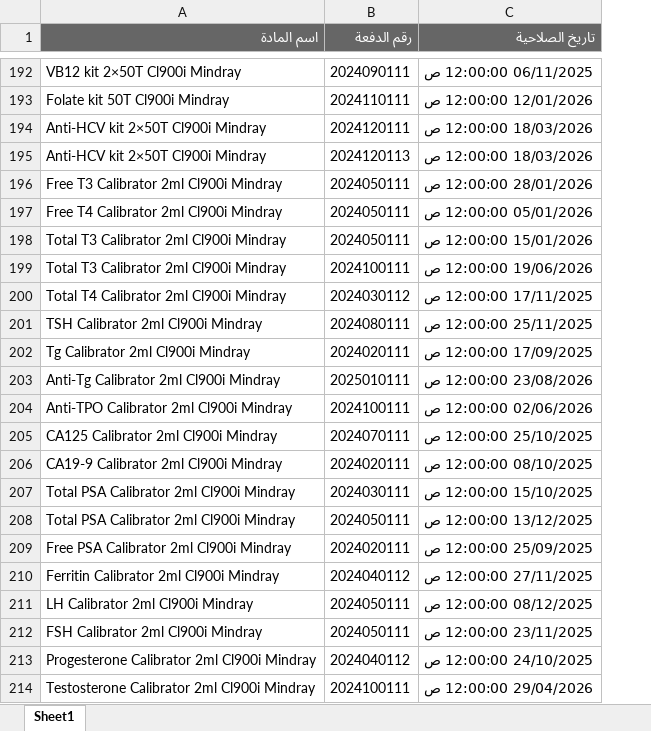
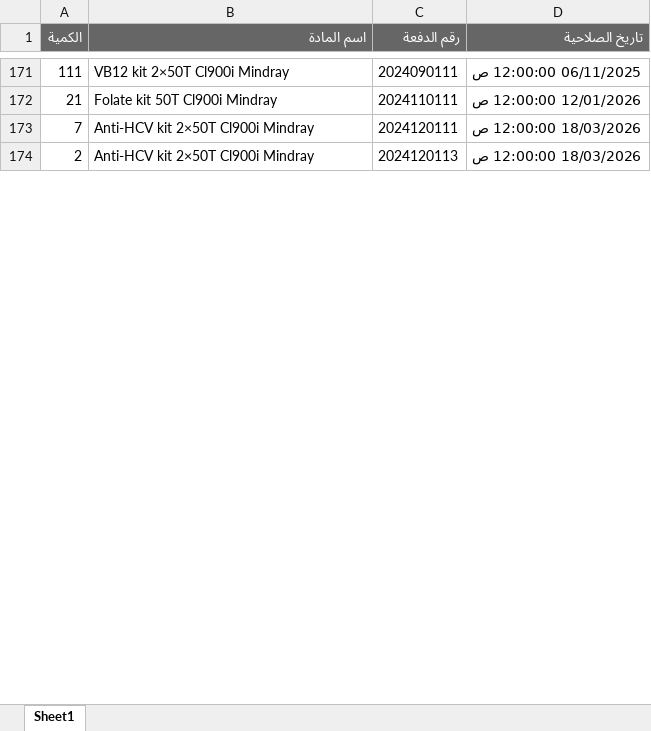
Before and after one commit to abdallawolf92/expiry-check, an Excel workbook: المواد.xlsx, sheet Sheet1, drawn as a sheet; only a part is shown, gaps mark what is left out; values as stored, in another font and other column widths than the file's, no borders; removed rows and columns are numbered as before the commit, all else as after; the diff covers the shown part only; the diff names each change by its address in the sheet, - before the commit and + after, or states it on an @@ line.

```diff
--- a/المواد.xlsx (sheet Sheet1)
+++ b/المواد.xlsx (sheet Sheet1)
+column A (الكمية), rows 171-174: 111 | 21 | 7 | 2
-row 196: Free T3 Calibrator 2ml Cl900i Mindray | 2024050111 | 28/01/2026 12:00:00 ص
-row 197: Free T4 Calibrator 2ml Cl900i Mindray | 2024050111 | 05/01/2026 12:00:00 ص
-row 198: Total T3 Calibrator 2ml Cl900i Mindray | 2024050111 | 15/01/2026 12:00:00 ص
-row 199: Total T3 Calibrator 2ml Cl900i Mindray | 2024100111 | 19/06/2026 12:00:00 ص
-row 200: Total T4 Calibrator 2ml Cl900i Mindray | 2024030112 | 17/11/2025 12:00:00 ص
-row 201: TSH Calibrator 2ml Cl900i Mindray | 2024080111 | 25/11/2025 12:00:00 ص
-row 202: Tg Calibrator 2ml Cl900i Mindray | 2024020111 | 17/09/2025 12:00:00 ص
-row 203: Anti-Tg Calibrator 2ml Cl900i Mindray | 2025010111 | 23/08/2026 12:00:00 ص
-row 204: Anti-TPO Calibrator 2ml Cl900i Mindray | 2024100111 | 02/06/2026 12:00:00 ص
-row 205: CA125 Calibrator 2ml Cl900i Mindray | 2024070111 | 25/10/2025 12:00:00 ص
-row 206: CA19-9 Calibrator 2ml Cl900i Mindray | 2024020111 | 08/10/2025 12:00:00 ص
-row 207: Total PSA Calibrator 2ml Cl900i Mindray | 2024030111 | 15/10/2025 12:00:00 ص
-row 208: Total PSA Calibrator 2ml Cl900i Mindray | 2024050111 | 13/12/2025 12:00:00 ص
-row 209: Free PSA Calibrator 2ml Cl900i Mindray | 2024020111 | 25/09/2025 12:00:00 ص
-row 210: Ferritin Calibrator 2ml Cl900i Mindray | 2024040112 | 27/11/2025 12:00:00 ص
-row 211: LH Calibrator 2ml Cl900i Mindray | 2024050111 | 08/12/2025 12:00:00 ص
-row 212: FSH Calibrator 2ml Cl900i Mindray | 2024050111 | 23/11/2025 12:00:00 ص
-row 213: Progesterone Calibrator 2ml Cl900i Mindray | 2024040112 | 24/10/2025 12:00:00 ص
-row 214: Testosterone Calibrator 2ml Cl900i Mindray | 2024100111 | 29/04/2026 12:00:00 ص
```
Also changed, not shown: 4 added rows, 174 removed rows and 2 edited cells elsewhere in this sheet.
